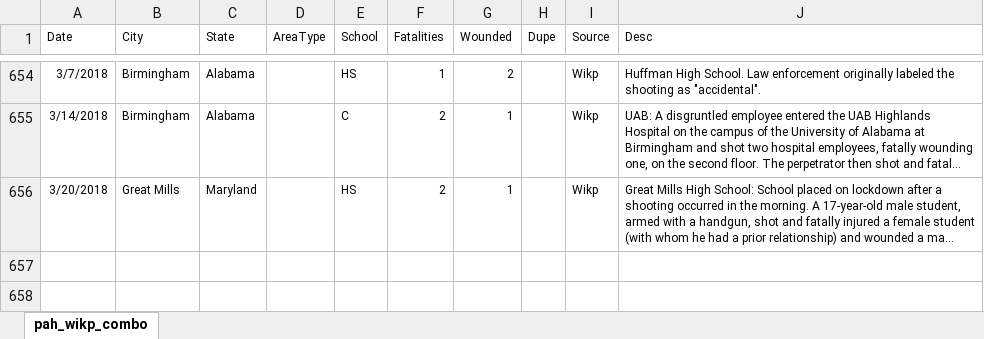
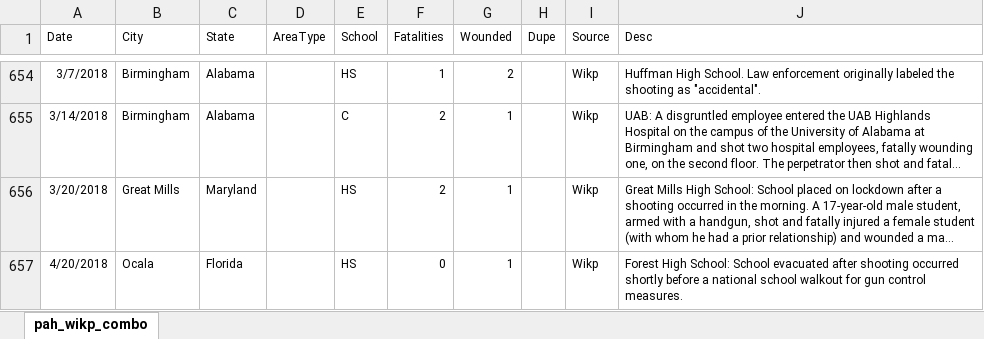
Before and after one commit to ecodan/school-shooting-data, an Excel workbook: pah_wikp_combo.xlsx, sheet pah_wikp_combo, drawn as a sheet; only a part is shown, gaps mark what is left out; long unchanged cells end in …; values as stored, in another font and other column widths than the file's, no borders; the diff names each change by its address in the sheet, - before the commit and + after, or states it on an @@ line.

Commit message:
updated 5/1/18

```diff
--- a/pah_wikp_combo.xlsx (sheet pah_wikp_combo)
+++ b/pah_wikp_combo.xlsx (sheet pah_wikp_combo)
+row 657: 4/20/2018 | Ocala | Florida |  | HS | 0 | 1 |  | Wikp | Forest High School: School evacuated after shooting occurred shortly before a national school walkout for gun control measures.
```
